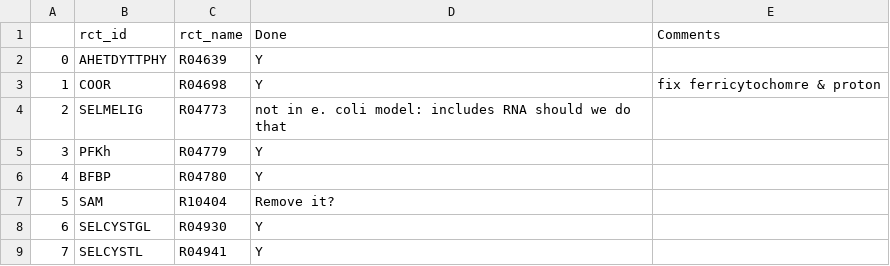
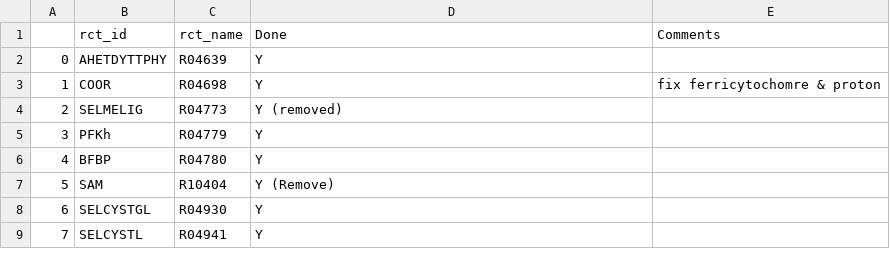
Before and after one commit to biosustain/p-thermo, a CSV file: databases/Viv_unbalanced_rcts.csv, drawn as a sheet; only a part is shown.

Commit message:
remove SAM rct
Here I removed the SAM reaction from the model.

```diff
--- a/databases/Viv_unbalanced_rcts.csv
+++ b/databases/Viv_unbalanced_rcts.csv
@@ -3,6 +3,6 @@
 1;COOR;R04698;Y;fix ferricytochomre & proton
-2;SELMELIG;R04773;not in e. coli model: includes RNA should we do that;
+2;SELMELIG;R04773;Y (removed);
 3;PFKh;R04779;Y;
 4;BFBP;R04780;Y;
-5;SAM;R10404;Remove it? ;
+5;SAM;R10404;Y (Remove);
 6;SELCYSTGL;R04930;Y;
```
Also changed, not shown: 2 other files.
